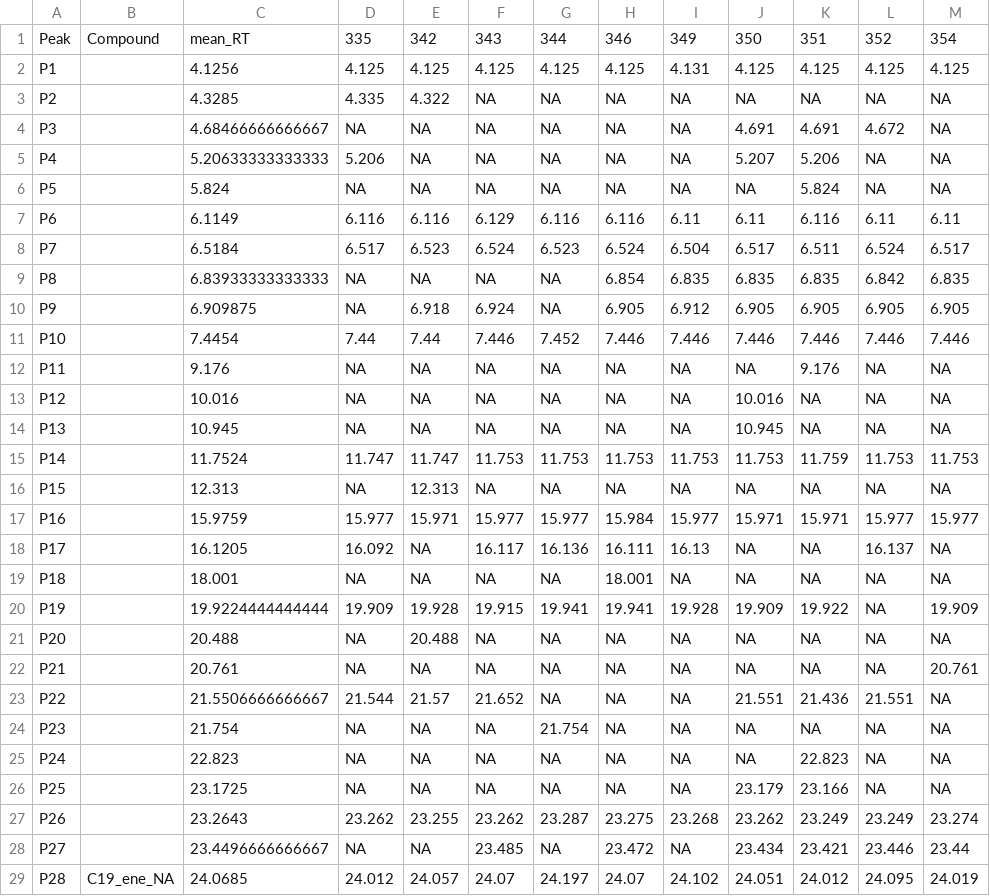
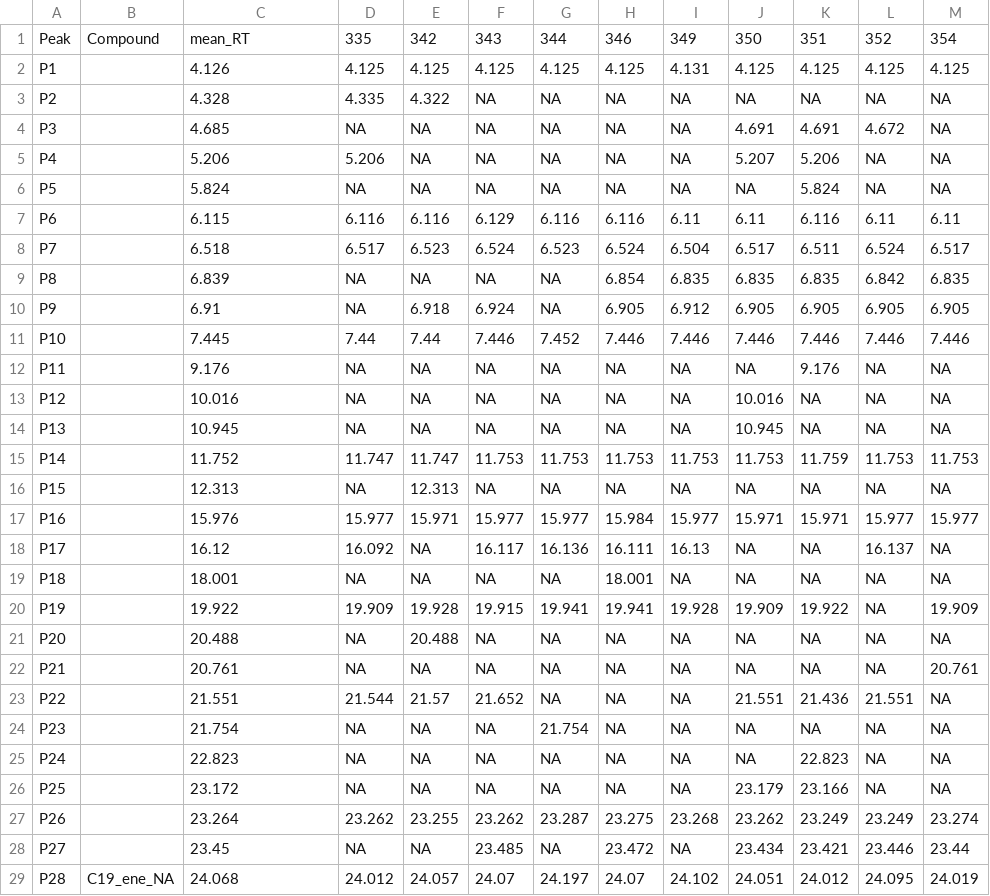
Before and after one commit to dsrodriguezl/analyzeGC, a CSV file: data-raw/Winter_In-hive workers_A. m. mellifera_compounds-id.csv, drawn as a sheet; only a part is shown; the diff covers the shown part only.

Commit message:
Edit data sets

```diff
--- a/data-raw/Winter_In-hive workers_A. m. mellifera_compounds-id.csv
+++ b/data-raw/Winter_In-hive workers_A. m. mellifera_compounds-id.csv
@@ -1,12 +1,12 @@
 Peak,Compound,mean_RT,335,342,343,344,346,349,350,351,352,354
-P1,,4.1256,4.125,4.125,4.125,4.125,4.125,4.131,4.125,4.125,4.125,4.125
-P2,,4.3285,4.335,4.322,NA,NA,NA,NA,NA,NA,NA,NA
-P3,,4.68466666666667,NA,NA,NA,NA,NA,NA,4.691,4.691,4.672,NA
-P4,,5.20633333333333,5.206,NA,NA,NA,NA,NA,5.207,5.206,NA,NA
+P1,,4.126,4.125,4.125,4.125,4.125,4.125,4.131,4.125,4.125,4.125,4.125
+P2,,4.328,4.335,4.322,NA,NA,NA,NA,NA,NA,NA,NA
+P3,,4.685,NA,NA,NA,NA,NA,NA,4.691,4.691,4.672,NA
+P4,,5.206,5.206,NA,NA,NA,NA,NA,5.207,5.206,NA,NA
 P5,,5.824,NA,NA,NA,NA,NA,NA,NA,5.824,NA,NA
-P6,,6.1149,6.116,6.116,6.129,6.116,6.116,6.11,6.11,6.116,6.11,6.11
-P7,,6.5184,6.517,6.523,6.524,6.523,6.524,6.504,6.517,6.511,6.524,6.517
-P8,,6.83933333333333,NA,NA,NA,NA,6.854,6.835,6.835,6.835,6.842,6.835
-P9,,6.909875,NA,6.918,6.924,NA,6.905,6.912,6.905,6.905,6.905,6.905
-P10,,7.4454,7.44,7.44,7.446,7.452,7.446,7.446,7.446,7.446,7.446,7.446
+P6,,6.115,6.116,6.116,6.129,6.116,6.116,6.11,6.11,6.116,6.11,6.11
+P7,,6.518,6.517,6.523,6.524,6.523,6.524,6.504,6.517,6.511,6.524,6.517
+P8,,6.839,NA,NA,NA,NA,6.854,6.835,6.835,6.835,6.842,6.835
+P9,,6.91,NA,6.918,6.924,NA,6.905,6.912,6.905,6.905,6.905,6.905
+P10,,7.445,7.44,7.44,7.446,7.452,7.446,7.446,7.446,7.446,7.446,7.446
 P11,,9.176,NA,NA,NA,NA,NA,NA,NA,9.176,NA,NA
@@ -14,16 +14,16 @@ P12,,10.016,NA,NA,NA,NA,NA,NA,10.016,NA,NA,NA
 P13,,10.945,NA,NA,NA,NA,NA,NA,10.945,NA,NA,NA
-P14,,11.7524,11.747,11.747,11.753,11.753,11.753,11.753,11.753,11.759,11.753,11.753
+P14,,11.752,11.747,11.747,11.753,11.753,11.753,11.753,11.753,11.759,11.753,11.753
 P15,,12.313,NA,12.313,NA,NA,NA,NA,NA,NA,NA,NA
-P16,,15.9759,15.977,15.971,15.977,15.977,15.984,15.977,15.971,15.971,15.977,15.977
-P17,,16.1205,16.092,NA,16.117,16.136,16.111,16.13,NA,NA,16.137,NA
+P16,,15.976,15.977,15.971,15.977,15.977,15.984,15.977,15.971,15.971,15.977,15.977
+P17,,16.12,16.092,NA,16.117,16.136,16.111,16.13,NA,NA,16.137,NA
 P18,,18.001,NA,NA,NA,NA,18.001,NA,NA,NA,NA,NA
-P19,,19.9224444444444,19.909,19.928,19.915,19.941,19.941,19.928,19.909,19.922,NA,19.909
+P19,,19.922,19.909,19.928,19.915,19.941,19.941,19.928,19.909,19.922,NA,19.909
 P20,,20.488,NA,20.488,NA,NA,NA,NA,NA,NA,NA,NA
 P21,,20.761,NA,NA,NA,NA,NA,NA,NA,NA,NA,20.761
-P22,,21.5506666666667,21.544,21.57,21.652,NA,NA,NA,21.551,21.436,21.551,NA
+P22,,21.551,21.544,21.57,21.652,NA,NA,NA,21.551,21.436,21.551,NA
 P23,,21.754,NA,NA,NA,21.754,NA,NA,NA,NA,NA,NA
 P24,,22.823,NA,NA,NA,NA,NA,NA,NA,22.823,NA,NA
-P25,,23.1725,NA,NA,NA,NA,NA,NA,23.179,23.166,NA,NA
-P26,,23.2643,23.262,23.255,23.262,23.287,23.275,23.268,23.262,23.249,23.249,23.274
-P27,,23.4496666666667,NA,NA,23.485,NA,23.472,NA,23.434,23.421,23.446,23.44
-P28,C19_ene_NA,24.0685,24.012,24.057,24.07,24.197,24.07,24.102,24.051,24.012,24.095,24.019
+P25,,23.172,NA,NA,NA,NA,NA,NA,23.179,23.166,NA,NA
+P26,,23.264,23.262,23.255,23.262,23.287,23.275,23.268,23.262,23.249,23.249,23.274
+P27,,23.45,NA,NA,23.485,NA,23.472,NA,23.434,23.421,23.446,23.44
+P28,C19_ene_NA,24.068,24.012,24.057,24.07,24.197,24.07,24.102,24.051,24.012,24.095,24.019
```
Also changed, not shown: 91 edited cells elsewhere in this file, data-raw/Winter_Out-hive workers_A. m. mellifera_compounds-id.csv, 1 other file.
